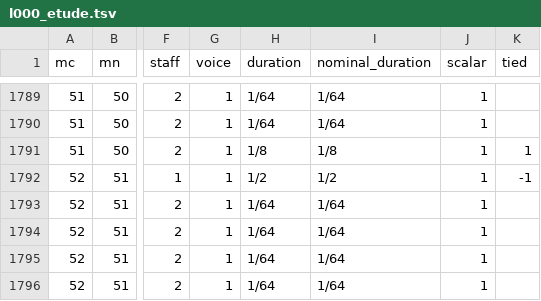
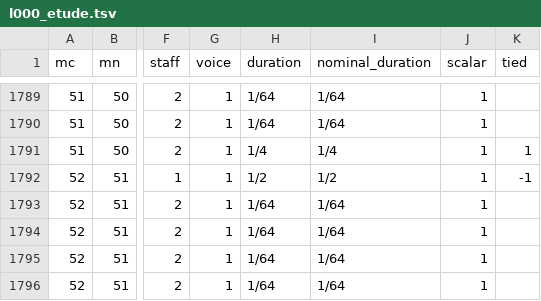
Before and after one commit to DCMLab/debussy, a TSV file: notes/l000_etude.tsv, drawn as a sheet; only a part is shown, gaps mark what is left out; the diff names each change by its address in the sheet, - before the commit and + after, or states it on an @@ line.

```diff
--- a/notes/l000_etude.tsv
+++ b/notes/l000_etude.tsv
-H1791 (duration): 1/8
+H1791 (duration): 1/4
-I1791 (nominal_duration): 1/8
+I1791 (nominal_duration): 1/4
```
Also changed, not shown: measures/l000_etude.tsv, metadata.tsv, 2 other files.
